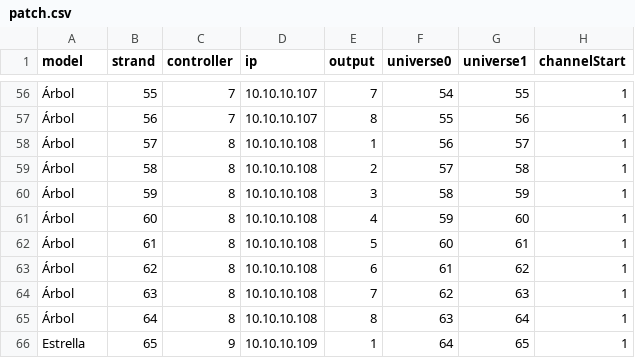
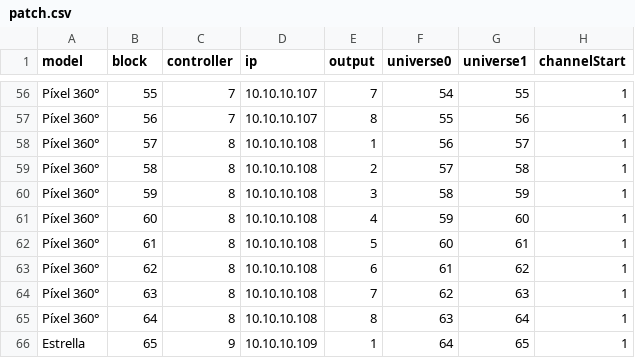
Before and after one commit to LIGHTMANSHOWS/arbol-navidad-12m, a CSV file: patch.csv, drawn as a sheet; only a part is shown, gaps mark what is left out; the diff covers the shown part only; the diff names each change by its address in the sheet, - before the commit and + after, or states it on an @@ line.

Commit message:
Añadir tres árboles y pistas independientes para el encendido navideño

```diff
--- a/patch.csv
+++ b/patch.csv
-B1: strand
+B1: block
-A56:A65 (model): Árbol
+A56:A65 (model): Píxel 360°
```
Also changed, not shown: 54 edited cells elsewhere in this file, 38 other files.
